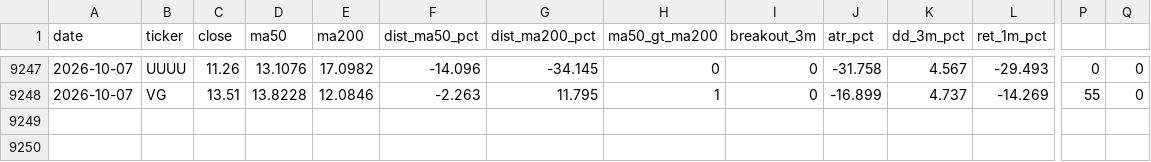
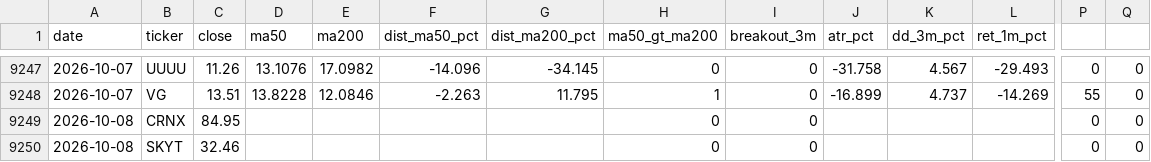
Before and after one commit to Coupin82/inversiones-cartera, a CSV file: data/history.csv, drawn as a sheet; only a part is shown, gaps mark what is left out; rows hold the shown columns only; the diff names each change by its address in the sheet, - before the commit and + after, or states it on an @@ line.

```diff
--- a/data/history.csv
+++ b/data/history.csv
+row 9249: 2026-10-08 | CRNX | 84.95 |  |  |  |  | 0 | 0 |  |  |  | 0 | 0
+row 9250: 2026-10-08 | SKYT | 32.46 |  |  |  |  | 0 | 0 |  |  |  | 0 | 0
```
